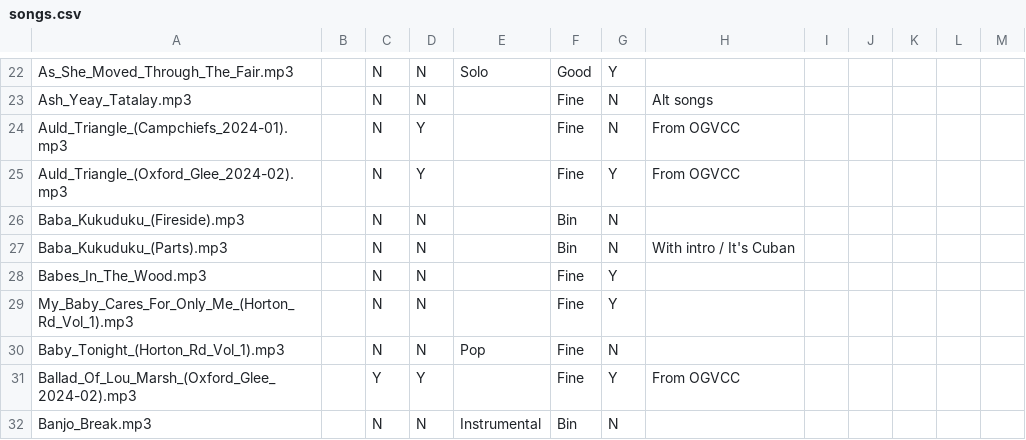
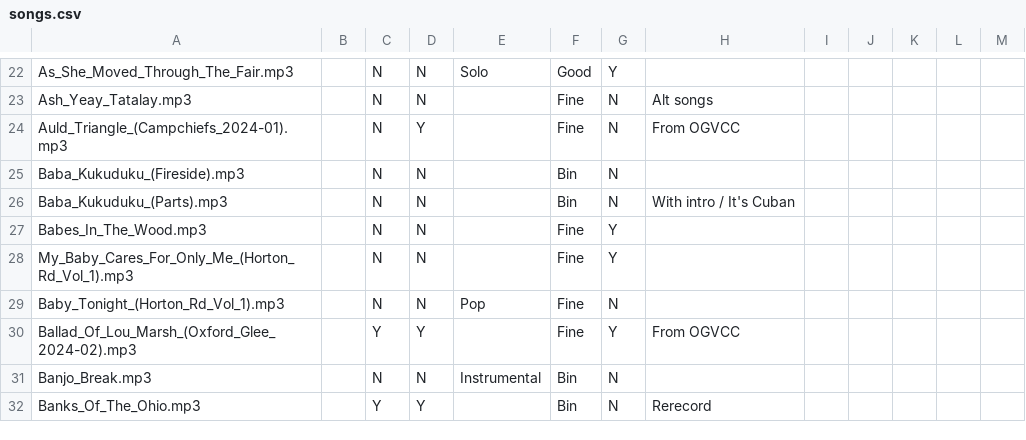
Before and after one commit to IMP1/virtualcampfire, a CSV file: songs.csv, drawn as a sheet; only a part is shown, gaps mark what is left out; the shorter side is filled out with more unchanged rows.

```diff
--- a/songs.csv
+++ b/songs.csv
@@ -24,3 +24,2 @@ Ash_Yeay_Tatalay.mp3,,N,N,,Fine,N,Alt songs,,,,,
 Auld_Triangle_(Campchiefs_2024-01).mp3,,N,Y,,Fine,N,From OGVCC,,,,,
-Auld_Triangle_(Oxford_Glee_2024-02).mp3,,N,Y,,Fine,Y,From OGVCC,,,,,
 Baba_Kukuduku_(Fireside).mp3,,N,N,,Bin,N,,,,,,
```
Also changed, not shown: 2 other files.
